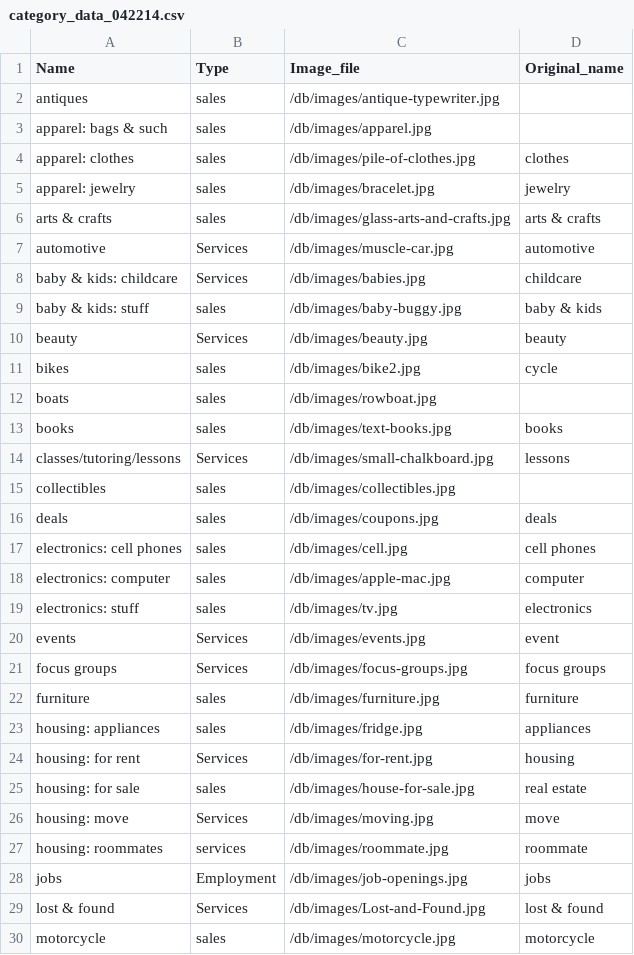
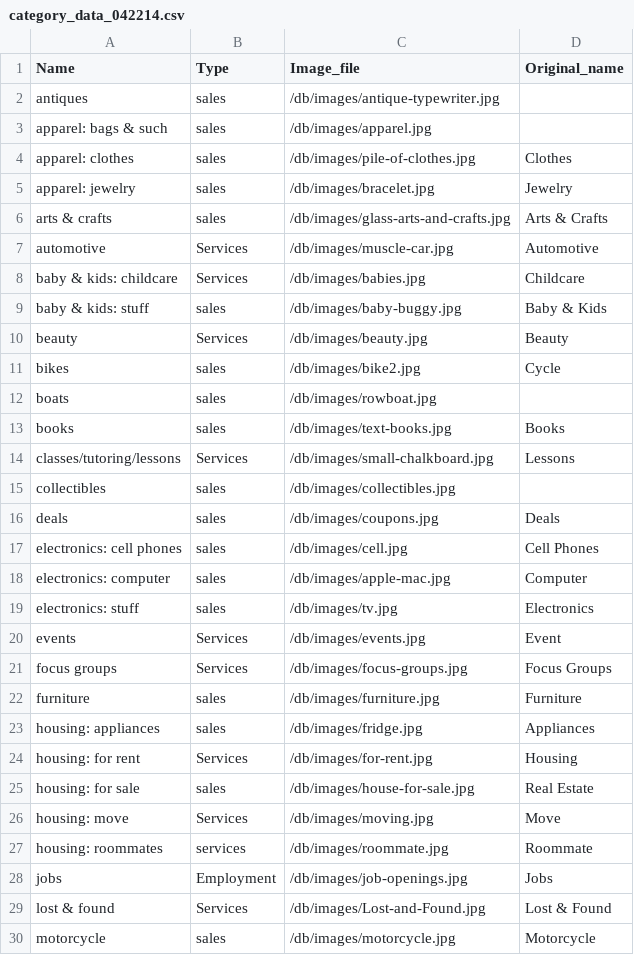
Before and after one commit to sdbmich1/plumboard, a CSV file: db/category_data_042214.csv, drawn as a sheet; only a part is shown; the diff covers the shown part only.

Commit message:
Manually titleized original_names of categories in category_data_042214.csv

```diff
--- a/db/category_data_042214.csv
+++ b/db/category_data_042214.csv
@@ -3,28 +3,28 @@ antiques,sales,/db/images/antique-typewriter.jpg
 apparel: bags & such,sales,/db/images/apparel.jpg
-apparel: clothes,sales,/db/images/pile-of-clothes.jpg,clothes
-apparel: jewelry,sales,/db/images/bracelet.jpg,jewelry
-arts & crafts,sales,/db/images/glass-arts-and-crafts.jpg,arts & crafts
-automotive,Services ,/db/images/muscle-car.jpg,automotive
-baby & kids: childcare,Services ,/db/images/babies.jpg,childcare
-baby & kids: stuff,sales,/db/images/baby-buggy.jpg,baby & kids
-beauty,Services ,/db/images/beauty.jpg,beauty
-bikes,sales,/db/images/bike2.jpg,cycle
+apparel: clothes,sales,/db/images/pile-of-clothes.jpg,Clothes
+apparel: jewelry,sales,/db/images/bracelet.jpg,Jewelry
+arts & crafts,sales,/db/images/glass-arts-and-crafts.jpg,Arts & Crafts
+automotive,Services ,/db/images/muscle-car.jpg,Automotive
+baby & kids: childcare,Services ,/db/images/babies.jpg,Childcare
+baby & kids: stuff,sales,/db/images/baby-buggy.jpg,Baby & Kids
+beauty,Services ,/db/images/beauty.jpg,Beauty
+bikes,sales,/db/images/bike2.jpg,Cycle
 boats,sales,/db/images/rowboat.jpg
-books,sales,/db/images/text-books.jpg,books
-classes/tutoring/lessons,Services ,/db/images/small-chalkboard.jpg,lessons
+books,sales,/db/images/text-books.jpg,Books
+classes/tutoring/lessons,Services ,/db/images/small-chalkboard.jpg,Lessons
 collectibles,sales,/db/images/collectibles.jpg
-deals,sales,/db/images/coupons.jpg,deals
-electronics: cell phones,sales,/db/images/cell.jpg,cell phones
-electronics: computer,sales,/db/images/apple-mac.jpg,computer
-electronics: stuff,sales,/db/images/tv.jpg,electronics
-events,Services ,/db/images/events.jpg,event
-focus groups,Services ,/db/images/focus-groups.jpg,focus groups
-furniture,sales,/db/images/furniture.jpg,furniture
-housing: appliances,sales,/db/images/fridge.jpg,appliances
-housing: for rent,Services,/db/images/for-rent.jpg,housing
-housing: for sale,sales,/db/images/house-for-sale.jpg,real estate
-housing: move,Services ,/db/images/moving.jpg,move
-housing: roommates,services,/db/images/roommate.jpg,roommate
-jobs,Employment,/db/images/job-openings.jpg,jobs
-lost & found,Services ,/db/images/Lost-and-Found.jpg,lost & found
-motorcycle,sales,/db/images/motorcycle.jpg,motorcycle
+deals,sales,/db/images/coupons.jpg,Deals
+electronics: cell phones,sales,/db/images/cell.jpg,Cell Phones
+electronics: computer,sales,/db/images/apple-mac.jpg,Computer
+electronics: stuff,sales,/db/images/tv.jpg,Electronics
+events,Services ,/db/images/events.jpg,Event
+focus groups,Services ,/db/images/focus-groups.jpg,Focus Groups
+furniture,sales,/db/images/furniture.jpg,Furniture
+housing: appliances,sales,/db/images/fridge.jpg,Appliances
+housing: for rent,Services,/db/images/for-rent.jpg,Housing
+housing: for sale,sales,/db/images/house-for-sale.jpg,Real Estate
+housing: move,Services ,/db/images/moving.jpg,Move
+housing: roommates,services,/db/images/roommate.jpg,Roommate
+jobs,Employment,/db/images/job-openings.jpg,Jobs
+lost & found,Services ,/db/images/Lost-and-Found.jpg,Lost & Found
+motorcycle,sales,/db/images/motorcycle.jpg,Motorcycle
```
Also changed, not shown: 11 edited cells elsewhere in this file.
